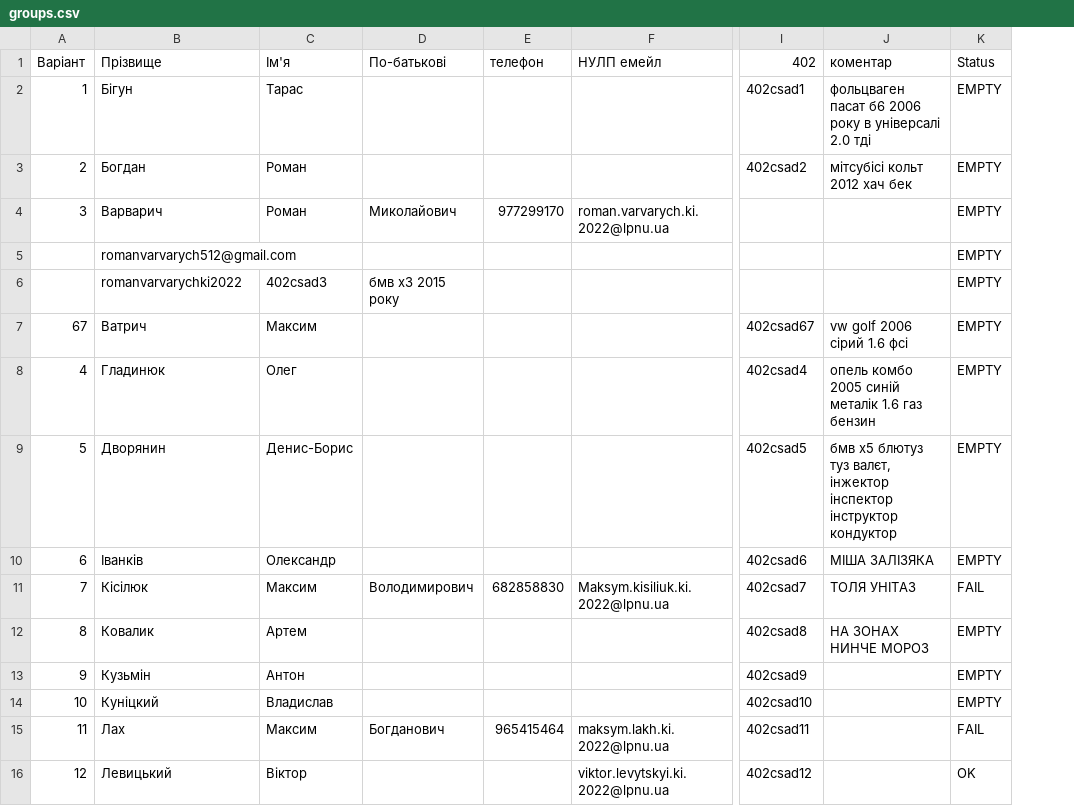
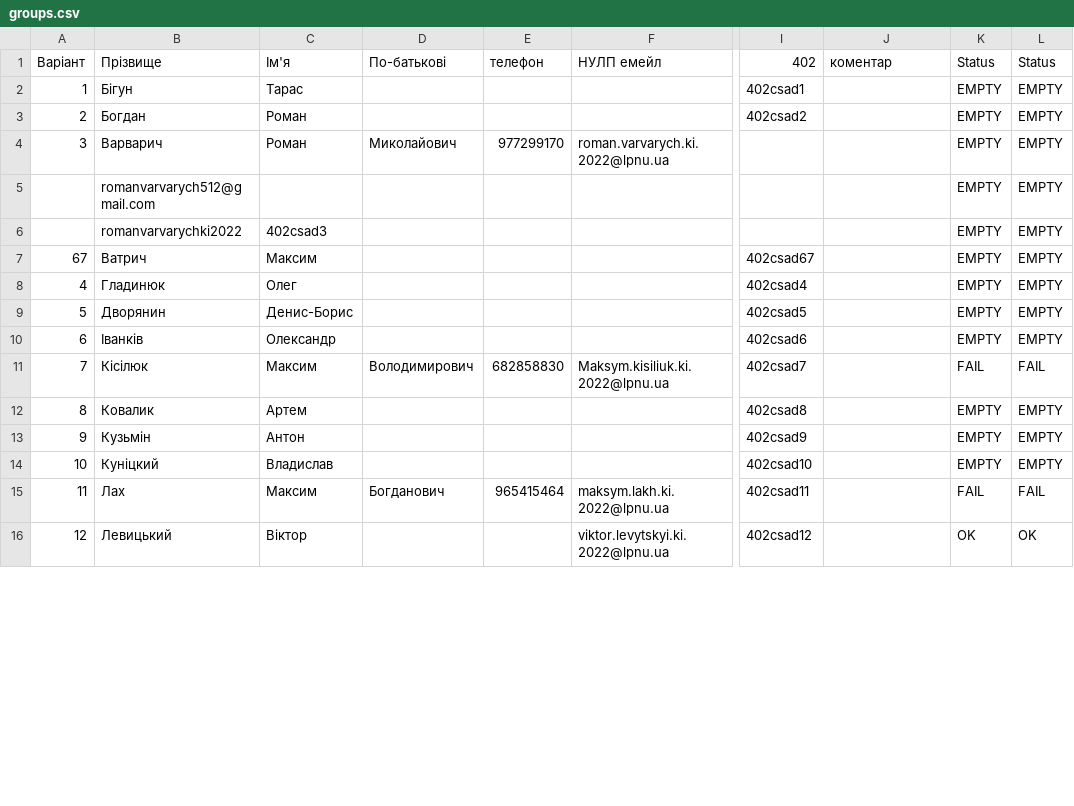
Before and after one commit to viktorlevytskyiki2022/csad-task1, a CSV file: output/groups.csv, drawn as a sheet; only a part is shown, gaps mark what is left out; the diff names each change by its address in the sheet, - before the commit and + after, or states it on an @@ line.

```diff
--- a/output/groups.csv
+++ b/output/groups.csv
+column L (Status), rows 2-16: EMPTY | EMPTY | EMPTY | EMPTY | EMPTY | EMPTY | EMPTY | EMPTY | EMPTY | FAIL | EMPTY | EMPTY | EMPTY | FAIL | OK
-J2 (коментар): фольцваген пасат б6 2006 року в універсалі 2.0 тді
+J2 (коментар): (empty)
-J3 (коментар): мітсубісі кольт 2012 хач бек
+J3 (коментар): (empty)
-D6 (По-батькові): бмв х3 2015 року
+D6 (По-батькові): (empty)
-J7 (коментар): vw golf 2006 сірий 1.6 фсі
+J7 (коментар): (empty)
-J8 (коментар): опель комбо 2005 синій металік 1.6 газ бензин
+J8 (коментар): (empty)
-J9 (коментар): бмв х5 блютуз туз валєт, інжектор інспектор інструктор кондуктор
+J9 (коментар): (empty)
-J10 (коментар): МІША ЗАЛІЗЯКА
+J10 (коментар): (empty)
-J11 (коментар): ТОЛЯ УНІТАЗ
+J11 (коментар): (empty)
-J12 (коментар): НА ЗОНАХ НИНЧЕ МОРОЗ
+J12 (коментар): (empty)
```
